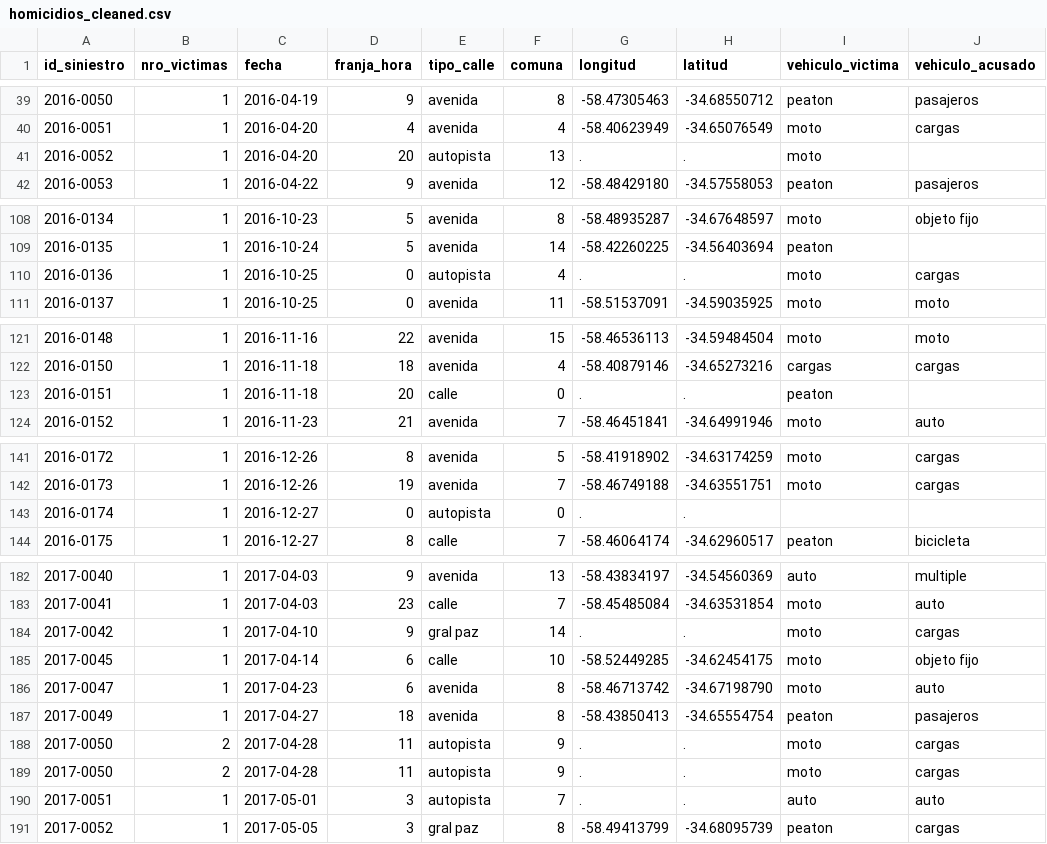
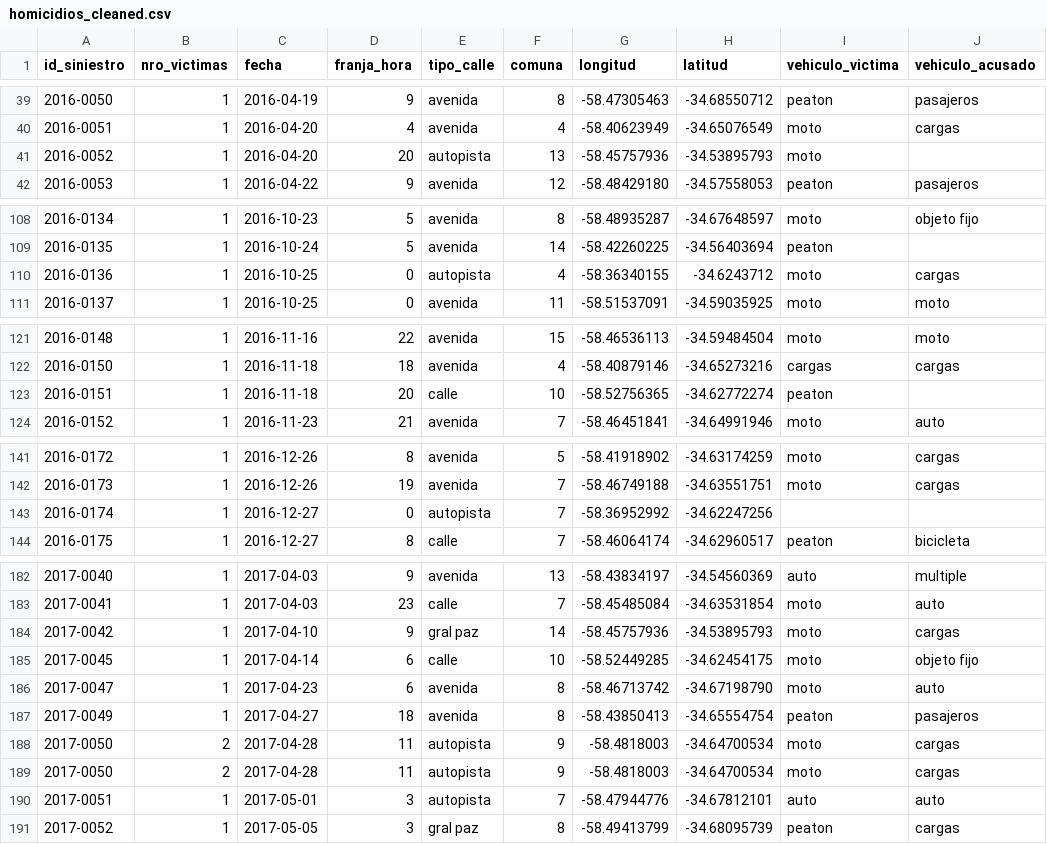
Before and after one commit to JohannaRangel/Proyecto_Individual_2_DA, a CSV file: Datasets/homicidios_cleaned.csv, drawn as a sheet; only a part is shown, gaps mark what is left out; the diff covers the shown part only; the diff names each change by its address in the sheet, - before the commit and + after, or states it on an @@ line.

```diff
--- a/Datasets/homicidios_cleaned.csv
+++ b/Datasets/homicidios_cleaned.csv
-G41 (longitud): .
+G41 (longitud): -58.45757936
-H41 (latitud): .
+H41 (latitud): -34.53895793
-G110 (longitud): .
+G110 (longitud): -58.36340155
-H110 (latitud): .
+H110 (latitud): -34.6243712
-F123 (comuna): 0
+F123 (comuna): 10
-G123 (longitud): .
+G123 (longitud): -58.52756365
-H123 (latitud): .
+H123 (latitud): -34.62772274
-F143 (comuna): 0
+F143 (comuna): 7
-G143 (longitud): .
+G143 (longitud): -58.36952992
-H143 (latitud): .
+H143 (latitud): -34.62247256
-G184 (longitud): .
+G184 (longitud): -58.45757936
-H184 (latitud): .
+H184 (latitud): -34.53895793
-G188:G189 (longitud): .
+G188:G189 (longitud): -58.4818003
-H188:H189 (latitud): .
+H188:H189 (latitud): -34.64700534
-G190 (longitud): .
+G190 (longitud): -58.47944776
-H190 (latitud): .
+H190 (latitud): -34.67812101
```
Also changed, not shown: 10 edited cells elsewhere in this file, 9 other files.
